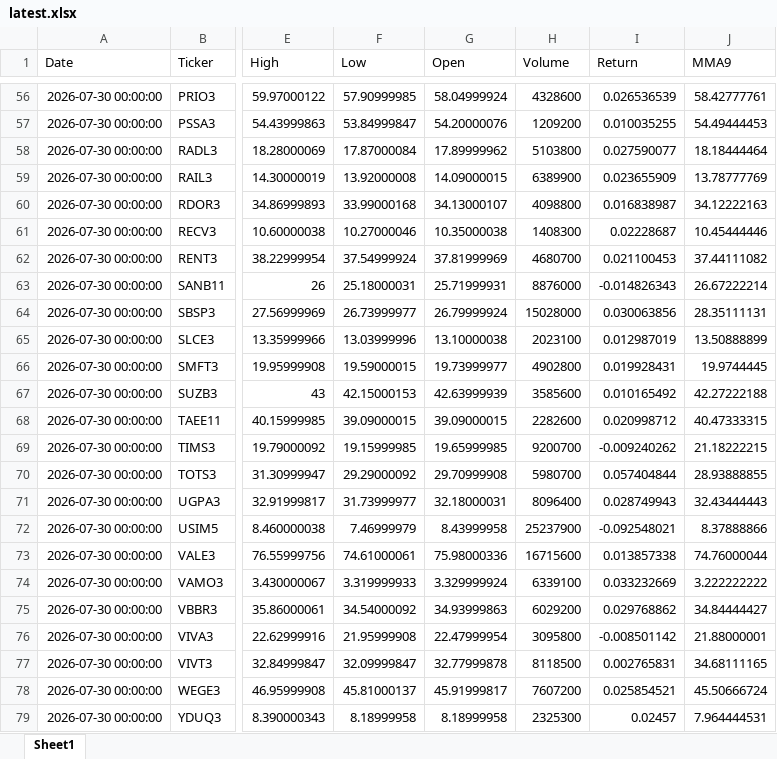
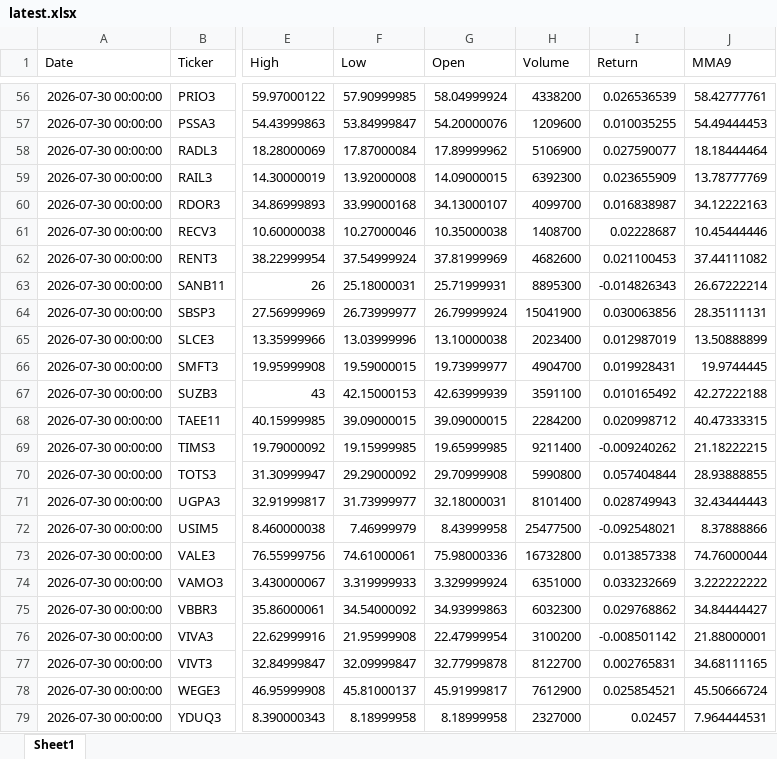
Before and after one commit to GiovanniCharret/robusta_market_analysis, an Excel workbook: site/data/latest.xlsx, sheet Sheet1, drawn as a sheet; only a part is shown, gaps mark what is left out; values as stored, in another font and other column widths than the file's, no borders; the diff covers the shown part only; the diff names each change by its address in the sheet, - before the commit and + after, or states it on an @@ line.

```diff
--- a/site/data/latest.xlsx (sheet Sheet1)
+++ b/site/data/latest.xlsx (sheet Sheet1)
-H56 (Volume): 4328600
+H56 (Volume): 4338200
-H57 (Volume): 1209200
+H57 (Volume): 1209600
-H58 (Volume): 5103800
+H58 (Volume): 5106900
-H59 (Volume): 6389900
+H59 (Volume): 6392300
-H60 (Volume): 4098800
+H60 (Volume): 4099700
-H61 (Volume): 1408300
+H61 (Volume): 1408700
-H62 (Volume): 4680700
+H62 (Volume): 4682600
-H63 (Volume): 8876000
+H63 (Volume): 8895300
-H64 (Volume): 15028000
+H64 (Volume): 15041900
-H65 (Volume): 2023100
+H65 (Volume): 2023400
-H66 (Volume): 4902800
+H66 (Volume): 4904700
-H67 (Volume): 3585600
+H67 (Volume): 3591100
-H68 (Volume): 2282600
+H68 (Volume): 2284200
-H69 (Volume): 9200700
+H69 (Volume): 9211400
-H70 (Volume): 5980700
+H70 (Volume): 5990800
-H71 (Volume): 8096400
+H71 (Volume): 8101400
-H72 (Volume): 25237900
+H72 (Volume): 25477500
-H73 (Volume): 16715600
+H73 (Volume): 16732800
-H74 (Volume): 6339100
+H74 (Volume): 6351000
-H75 (Volume): 6029200
+H75 (Volume): 6032300
-H76 (Volume): 3095800
+H76 (Volume): 3100200
-H77 (Volume): 8118500
+H77 (Volume): 8122700
-H78 (Volume): 7607200
+H78 (Volume): 7612900
-H79 (Volume): 2325300
+H79 (Volume): 2327000
```
Also changed, not shown: 55 edited cells elsewhere in this sheet, 1 other file.
